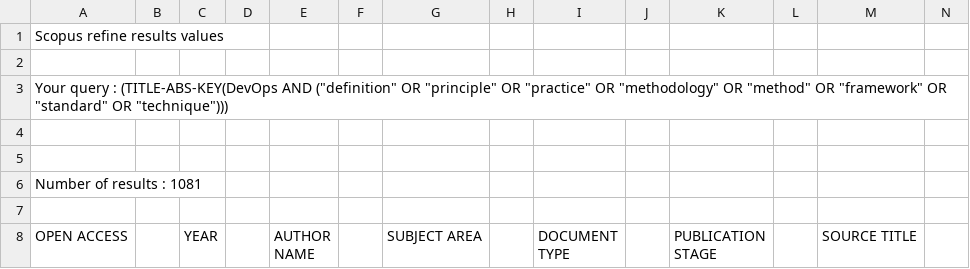
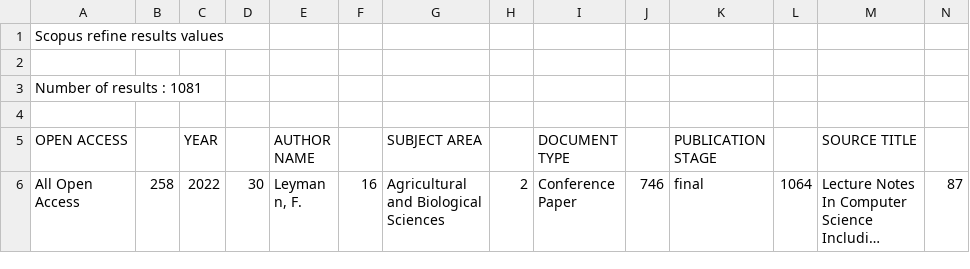
Before and after one commit to senakilinc/DevOps-SLR-reproducibility-package, a CSV file: Advanced Search Data Results/Scopus_exported_refine_values.csv, drawn as a sheet; only a part is shown; the shorter side is filled out with more unchanged rows; long unchanged cells end in …; rows hold the shown columns only; the diff names each change by its address in the sheet, - before the commit and + after, or states it on an @@ line.

Commit message:
Update Scopus_exported_refine_values.csv

```diff
--- a/Advanced Search Data Results/Scopus_exported_refine_values.csv
+++ b/Advanced Search Data Results/Scopus_exported_refine_values.csv
-row 3: Your query : (TITLE-ABS-KEY(DevOps AND ("definition" OR "principle" OR "practice" OR "methodology" OR "method" OR "framework" OR "standard" OR "technique")))
-row 4: (empty)
-row 5: (empty)
```
